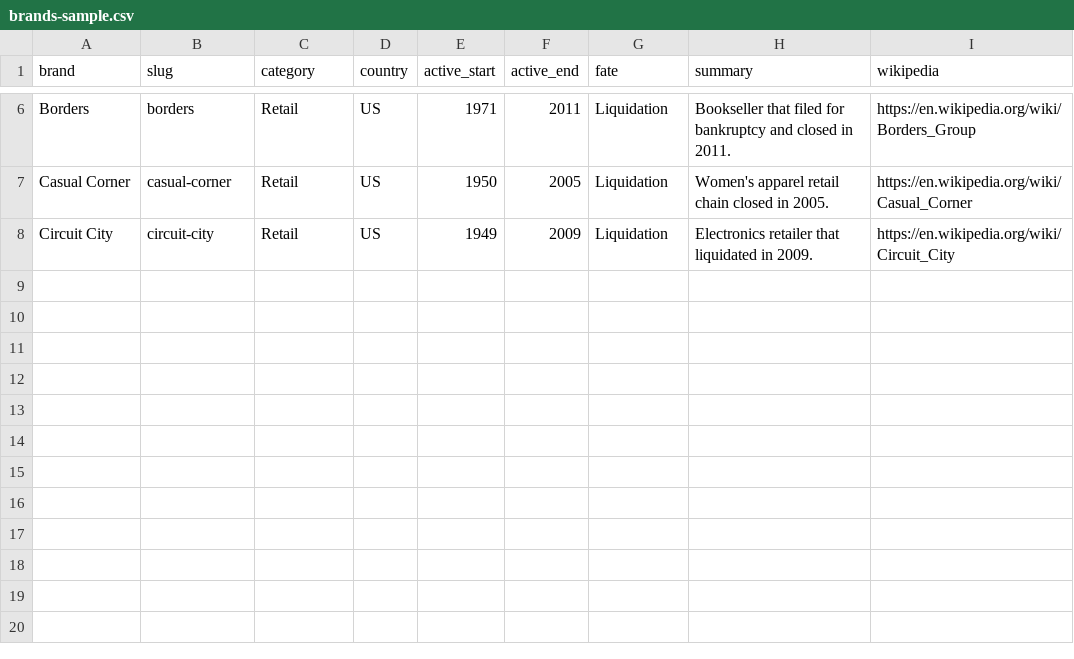
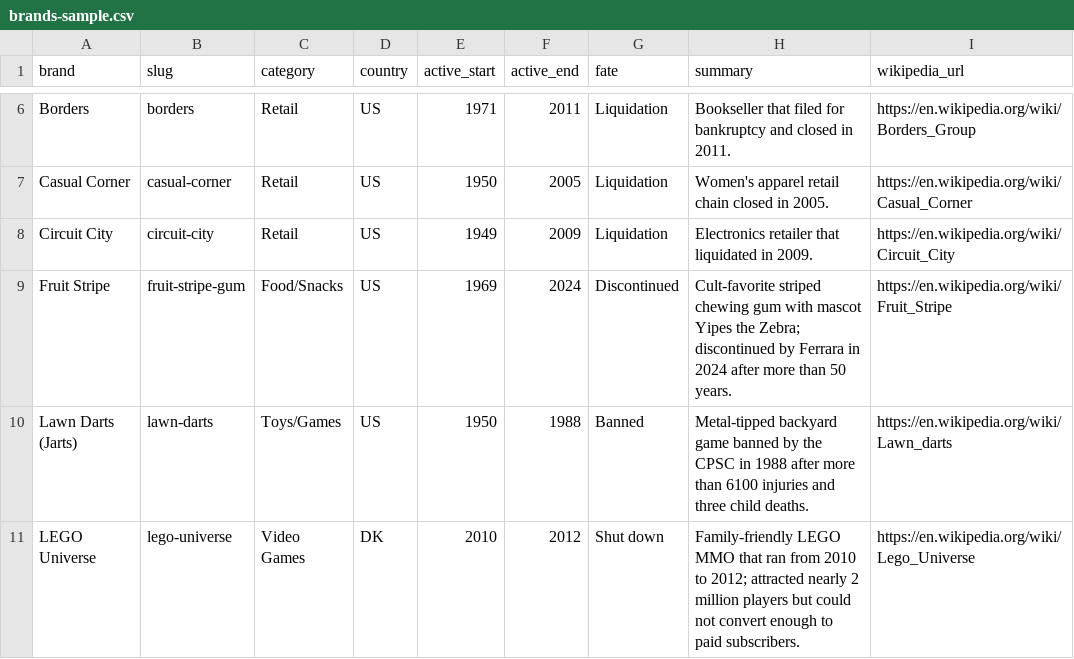
Before and after one commit to sunnee-bridges/defunct-brand, a CSV file: public/data/brands-sample.csv, drawn as a sheet; only a part is shown, gaps mark what is left out; the diff names each change by its address in the sheet, - before the commit and + after, or states it on an @@ line.

Commit message:
free data csv

```diff
--- a/public/data/brands-sample.csv
+++ b/public/data/brands-sample.csv
-I1: wikipedia
+I1: wikipedia_url
+row 9: Fruit Stripe | fruit-stripe-gum | Food/Snacks | US | 1969 | 2024 | Discontinued | Cult-favorite striped chewing gum with mascot Yipes the Zebra; discontinued by Ferrara in 2024 after more than 50 years. | https://en.wikipedia.org/wiki/Fruit_Stripe
+row 10: Lawn Darts (Jarts) | lawn-darts | Toys/Games | US | 1950 | 1988 | Banned | Metal-tipped backyard game banned by the CPSC in 1988 after more than 6100 injuries and three child deaths. | https://en.wikipedia.org/wiki/Lawn_darts
+row 11: LEGO Universe | lego-universe | Video Games | DK | 2010 | 2012 | Shut down | Family-friendly LEGO MMO that ran from 2010 to 2012; attracted nearly 2 million players but could not convert enough to paid subscribers. | https://en.wikipedia.org/wiki/Lego_Universe
```
Also changed, not shown: 9 other files.
